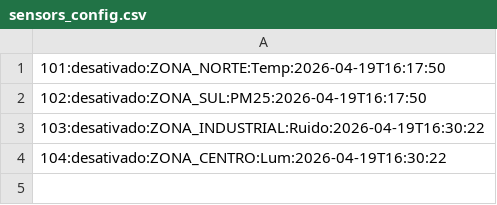
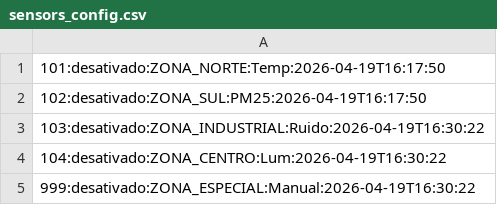
Before and after one commit to filipemedeiros2005/Sistemas_Distribuidos, a CSV file: TrabalhoPratico1/data/sensors_config.csv, drawn as a sheet; the diff names each change by its address in the sheet, - before the commit and + after, or states it on an @@ line.

```diff
--- a/TrabalhoPratico1/data/sensors_config.csv
+++ b/TrabalhoPratico1/data/sensors_config.csv
+row 5: 999:desativado:ZONA_ESPECIAL:Manual:2026-04-19T16:30:22
```
Also changed, not shown: 2 other files.
